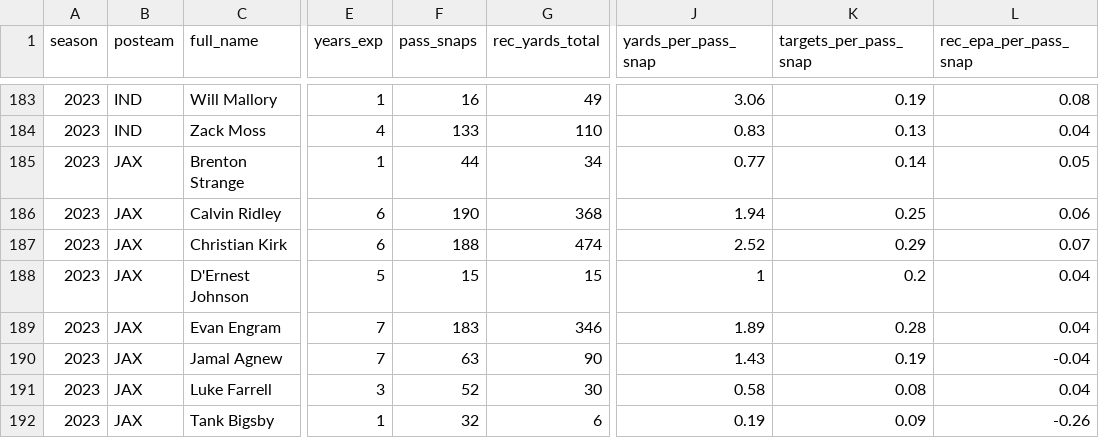
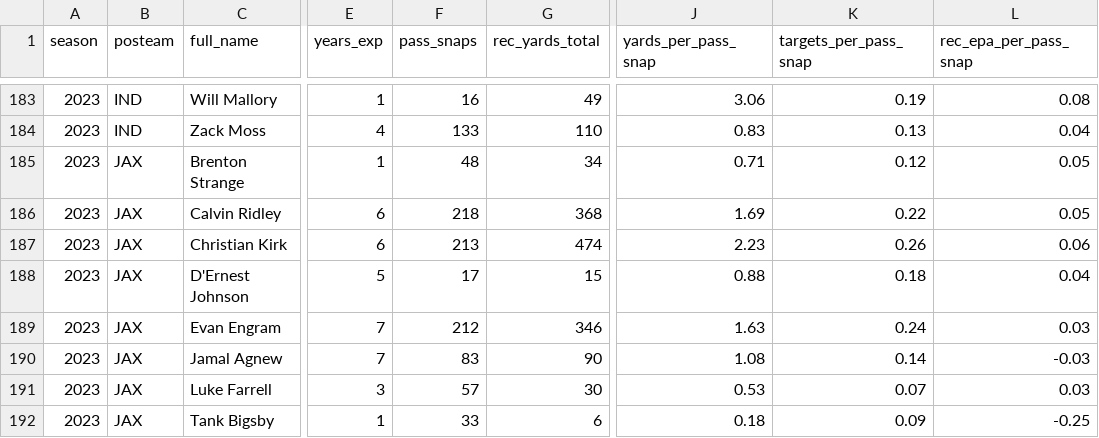
Before and after one commit to albtree/nfl-per-pass-snap, a CSV file: rec_per_snap_data.csv, drawn as a sheet; only a part is shown, gaps mark what is left out; the diff covers the shown part only; the diff names each change by its address in the sheet, - before the commit and + after, or states it on an @@ line.

```diff
--- a/rec_per_snap_data.csv
+++ b/rec_per_snap_data.csv
-F185 (pass_snaps): 44
+F185 (pass_snaps): 48
-J185 (yards_per_pass_snap): 0.77
+J185 (yards_per_pass_snap): 0.71
-K185 (targets_per_pass_snap): 0.14
+K185 (targets_per_pass_snap): 0.12
-F186 (pass_snaps): 190
+F186 (pass_snaps): 218
-J186 (yards_per_pass_snap): 1.94
+J186 (yards_per_pass_snap): 1.69
-K186 (targets_per_pass_snap): 0.25
+K186 (targets_per_pass_snap): 0.22
-L186 (rec_epa_per_pass_snap): 0.06
+L186 (rec_epa_per_pass_snap): 0.05
-F187 (pass_snaps): 188
+F187 (pass_snaps): 213
-J187 (yards_per_pass_snap): 2.52
+J187 (yards_per_pass_snap): 2.23
-K187 (targets_per_pass_snap): 0.29
+K187 (targets_per_pass_snap): 0.26
-L187 (rec_epa_per_pass_snap): 0.07
+L187 (rec_epa_per_pass_snap): 0.06
-F188 (pass_snaps): 15
+F188 (pass_snaps): 17
-J188 (yards_per_pass_snap): 1
+J188 (yards_per_pass_snap): 0.88
-K188 (targets_per_pass_snap): 0.2
+K188 (targets_per_pass_snap): 0.18
-F189 (pass_snaps): 183
+F189 (pass_snaps): 212
-J189 (yards_per_pass_snap): 1.89
+J189 (yards_per_pass_snap): 1.63
-K189 (targets_per_pass_snap): 0.28
+K189 (targets_per_pass_snap): 0.24
-L189 (rec_epa_per_pass_snap): 0.04
+L189 (rec_epa_per_pass_snap): 0.03
-F190 (pass_snaps): 63
+F190 (pass_snaps): 83
-J190 (yards_per_pass_snap): 1.43
+J190 (yards_per_pass_snap): 1.08
-K190 (targets_per_pass_snap): 0.19
+K190 (targets_per_pass_snap): 0.14
-L190 (rec_epa_per_pass_snap): -0.04
+L190 (rec_epa_per_pass_snap): -0.03
-F191 (pass_snaps): 52
+F191 (pass_snaps): 57
-J191 (yards_per_pass_snap): 0.58
+J191 (yards_per_pass_snap): 0.53
-K191 (targets_per_pass_snap): 0.08
+K191 (targets_per_pass_snap): 0.07
-L191 (rec_epa_per_pass_snap): 0.04
+L191 (rec_epa_per_pass_snap): 0.03
-F192 (pass_snaps): 32
+F192 (pass_snaps): 33
-J192 (yards_per_pass_snap): 0.19
+J192 (yards_per_pass_snap): 0.18
-L192 (rec_epa_per_pass_snap): -0.26
+L192 (rec_epa_per_pass_snap): -0.25
```
Also changed, not shown: 44 edited cells elsewhere in this file.
